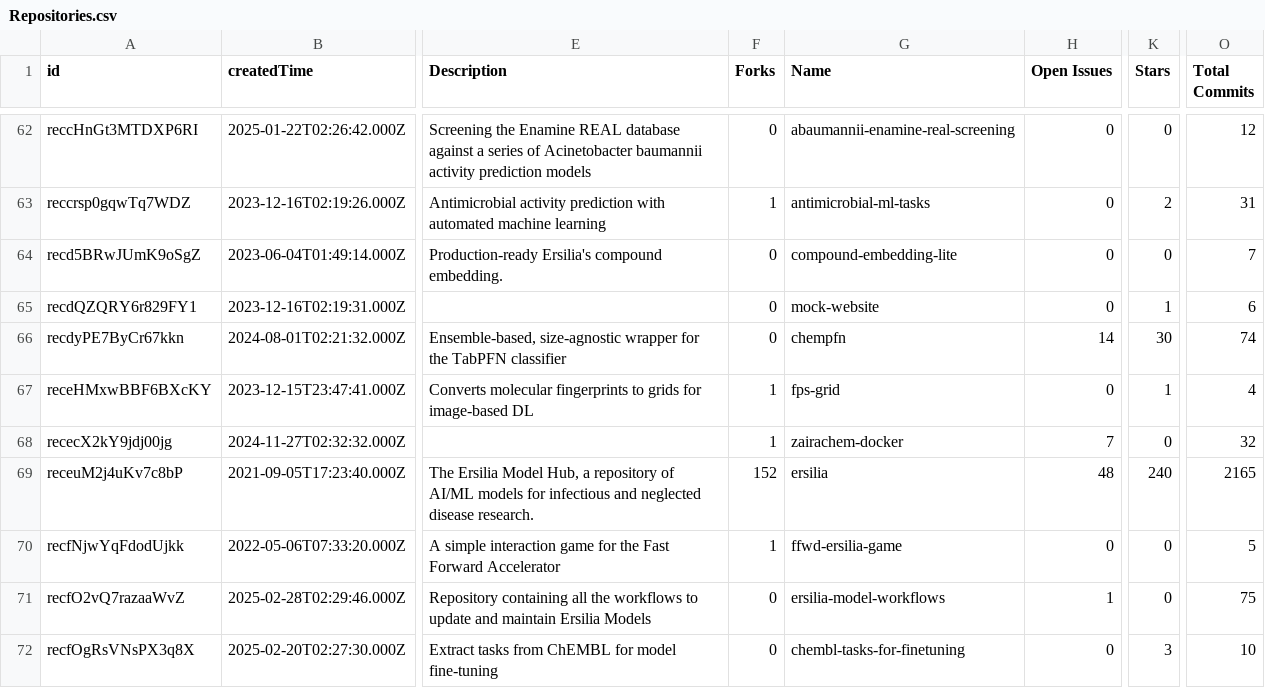
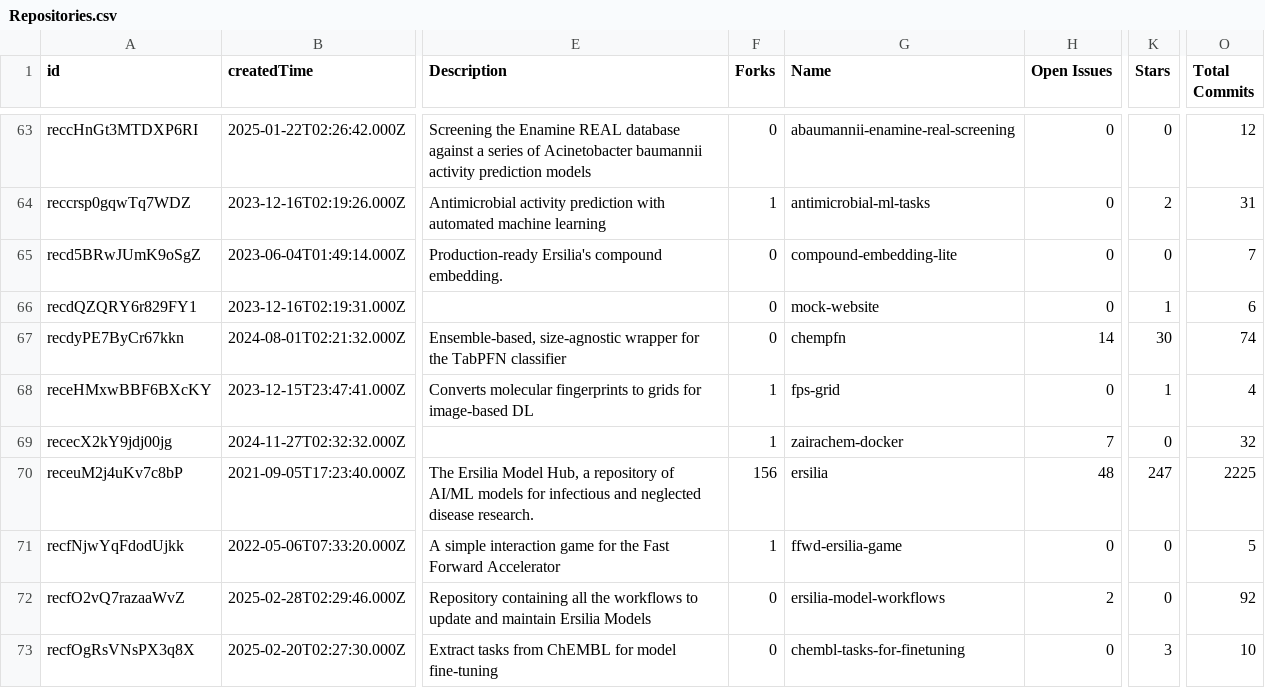
Before and after one commit to ersilia-os/ersilia-stats, a CSV file: data/Repositories.csv, drawn as a sheet; only a part is shown, gaps mark what is left out; addresses are those after the commit; the diff covers the shown part only; the diff names each change by its address in the sheet, - before the commit and + after, or states it on an @@ line.

```diff
--- a/data/Repositories.csv
+++ b/data/Repositories.csv
-F70 (Forks): 152
+F70 (Forks): 156
-K70 (Stars): 240
+K70 (Stars): 247
-O70 (Total Commits): 2165
+O70 (Total Commits): 2225
-H72 (Open Issues): 1
+H72 (Open Issues): 2
-O72 (Total Commits): 75
+O72 (Total Commits): 92
```
Also changed, not shown: 2 added rows and 17 edited cells elsewhere in this file, data/Blogposts.csv, data/Publications.csv, 4 other files.
